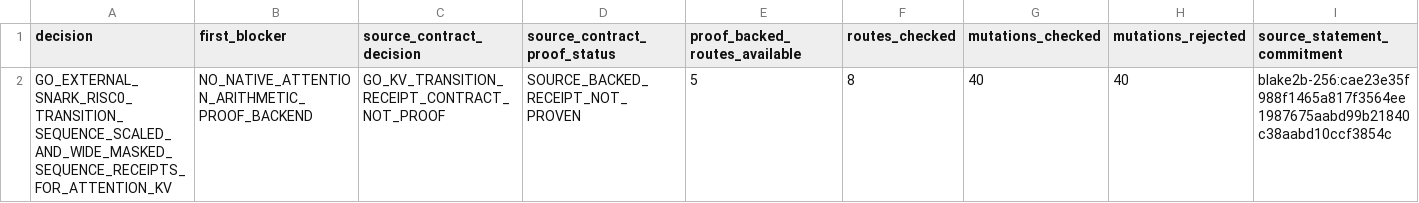
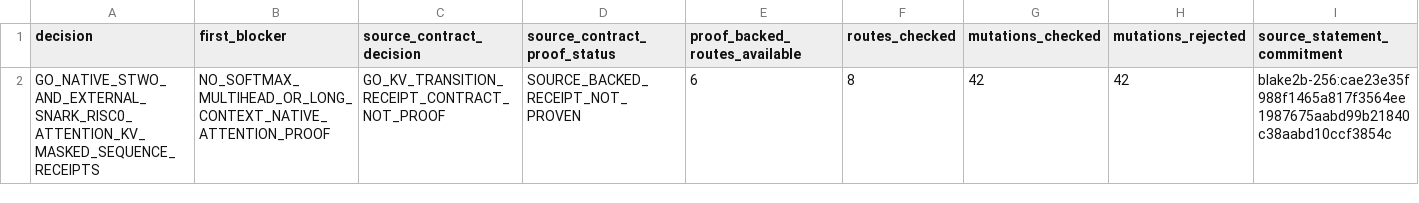
Before and after one commit to omarespejel/llm-provable-computer, a TSV file: docs/engineering/evidence/zkai-attention-kv-proof-route-selector-2026-05.tsv, drawn as a sheet.

Commit message:
Add native Stwo attention KV proof

```diff
--- a/docs/engineering/evidence/zkai-attention-kv-proof-route-selector-2026-05.tsv
+++ b/docs/engineering/evidence/zkai-attention-kv-proof-route-selector-2026-05.tsv
@@ -1,2 +1,2 @@
 decision	first_blocker	source_contract_decision	source_contract_proof_status	proof_backed_routes_available	routes_checked	mutations_checked	mutations_rejected	source_statement_commitment
-GO_EXTERNAL_SNARK_RISC0_TRANSITION_SEQUENCE_SCALED_AND_WIDE_MASKED_SEQUENCE_RECEIPTS_FOR_ATTENTION_KV	NO_NATIVE_ATTENTION_ARITHMETIC_PROOF_BACKEND	GO_KV_TRANSITION_RECEIPT_CONTRACT_NOT_PROOF	SOURCE_BACKED_RECEIPT_NOT_PROVEN	5	8	40	40	blake2b-256:cae23e35f988f1465a817f3564ee1987675aabd99b21840c38aabd10ccf3854c
+GO_NATIVE_STWO_AND_EXTERNAL_SNARK_RISC0_ATTENTION_KV_MASKED_SEQUENCE_RECEIPTS	NO_SOFTMAX_MULTIHEAD_OR_LONG_CONTEXT_NATIVE_ATTENTION_PROOF	GO_KV_TRANSITION_RECEIPT_CONTRACT_NOT_PROOF	SOURCE_BACKED_RECEIPT_NOT_PROVEN	6	8	42	42	blake2b-256:cae23e35f988f1465a817f3564ee1987675aabd99b21840c38aabd10ccf3854c
```
Also changed, not shown: 22 other files.
